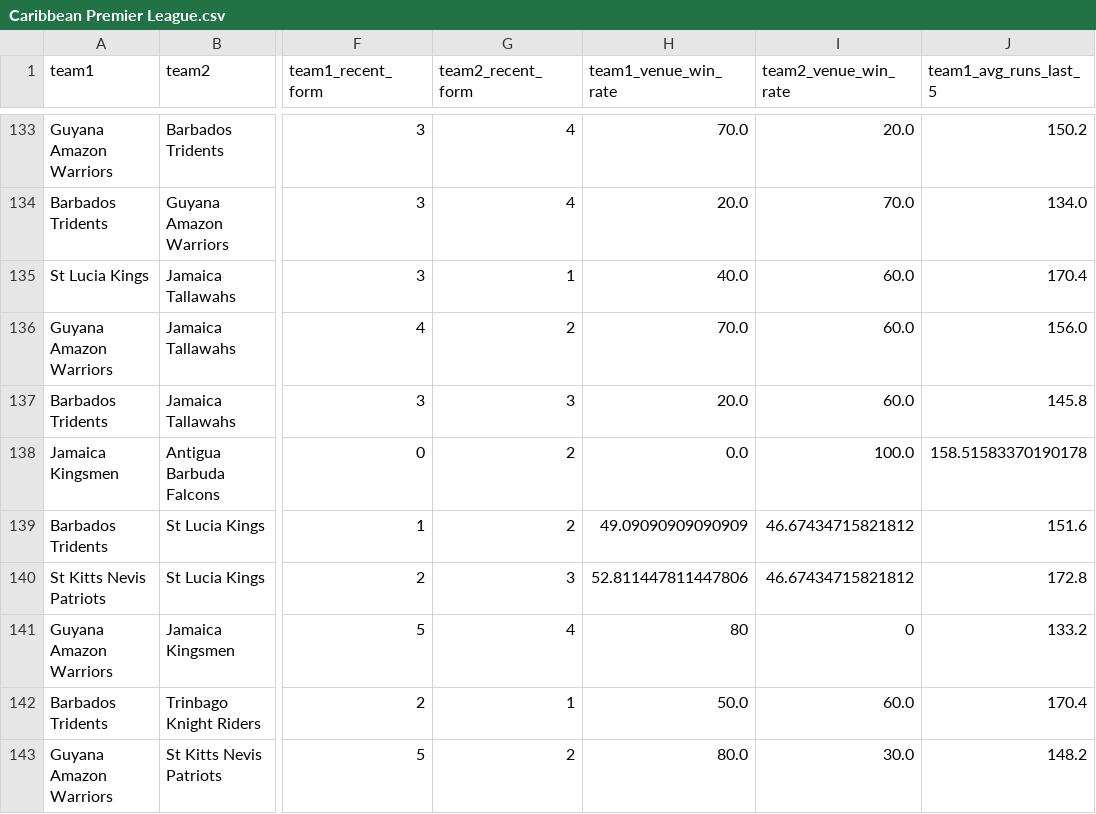
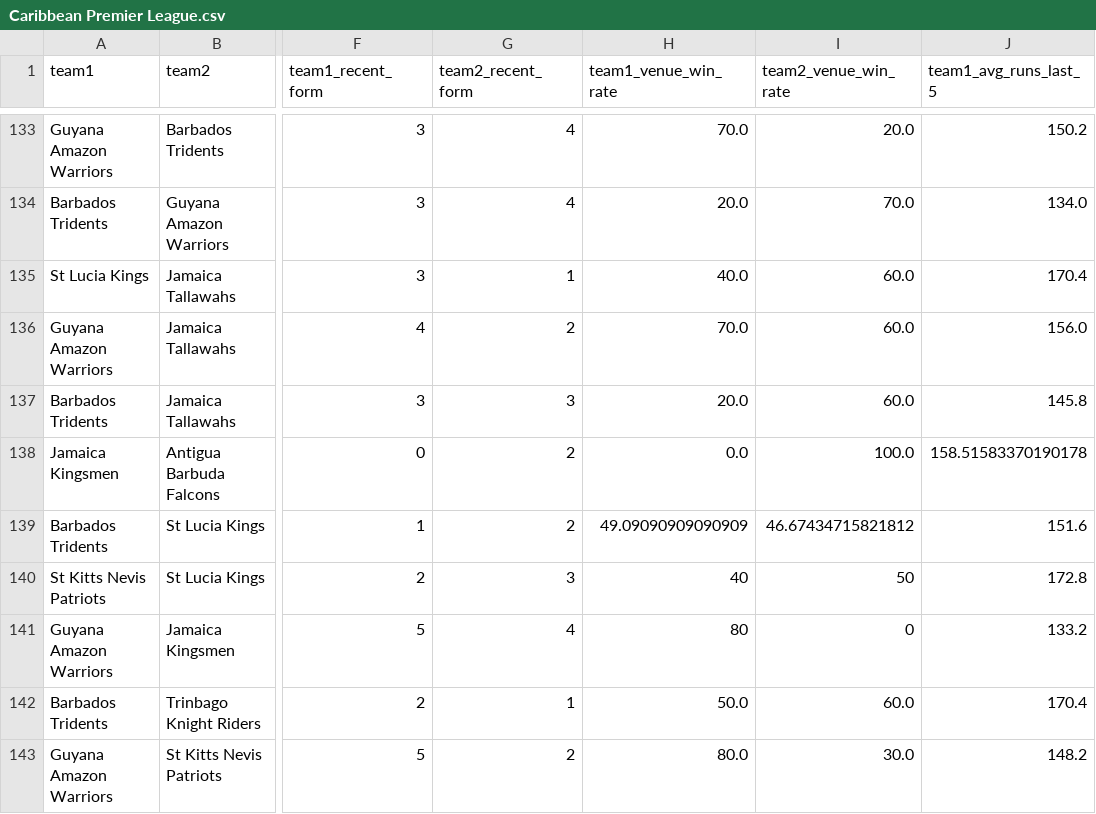
Before and after one commit to adichikate1/cricket-prediction-app, a CSV file: data/Caribbean Premier League.csv, drawn as a sheet; only a part is shown, gaps mark what is left out; the diff names each change by its address in the sheet, - before the commit and + after, or states it on an @@ line.

Commit message:
Fix data formatting for St Kitts Nevis Patriots match

```diff
--- a/data/Caribbean Premier League.csv
+++ b/data/Caribbean Premier League.csv
-H140 (team1_venue_win_rate): 52.811447811447806
+H140 (team1_venue_win_rate): 40
-I140 (team2_venue_win_rate): 46.67434715821812
+I140 (team2_venue_win_rate): 50
```
